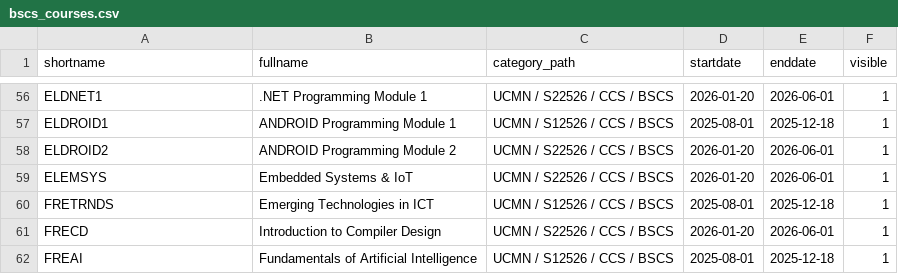
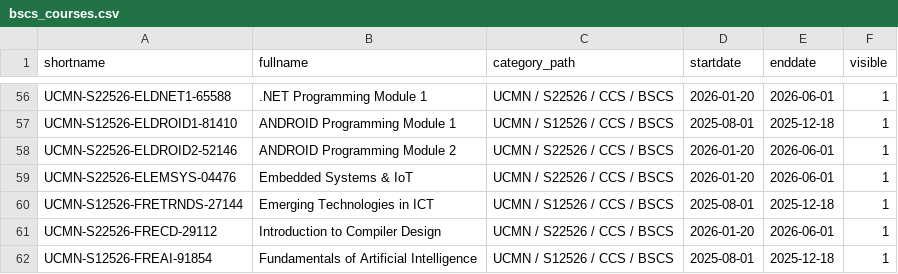
Before and after one commit to CtrlAltElite-Devs/script.csv.faculytics, a CSV file: parsed_courses/ucmn/ccs/bscs/bscs_courses.csv, drawn as a sheet; only a part is shown, gaps mark what is left out; the diff covers the shown part only; the diff names each change by its address in the sheet, - before the commit and + after, or states it on an @@ line.

```diff
--- a/parsed_courses/ucmn/ccs/bscs/bscs_courses.csv
+++ b/parsed_courses/ucmn/ccs/bscs/bscs_courses.csv
-A56 (shortname): ELDNET1
+A56 (shortname): UCMN-S22526-ELDNET1-65588
-A57 (shortname): ELDROID1
+A57 (shortname): UCMN-S12526-ELDROID1-81410
-A58 (shortname): ELDROID2
+A58 (shortname): UCMN-S22526-ELDROID2-52146
-A59 (shortname): ELEMSYS
+A59 (shortname): UCMN-S22526-ELEMSYS-04476
-A60 (shortname): FRETRNDS
+A60 (shortname): UCMN-S12526-FRETRNDS-27144
-A61 (shortname): FRECD
+A61 (shortname): UCMN-S22526-FRECD-29112
-A62 (shortname): FREAI
+A62 (shortname): UCMN-S12526-FREAI-91854
```
Also changed, not shown: 54 edited cells elsewhere in this file, 9 other files.
